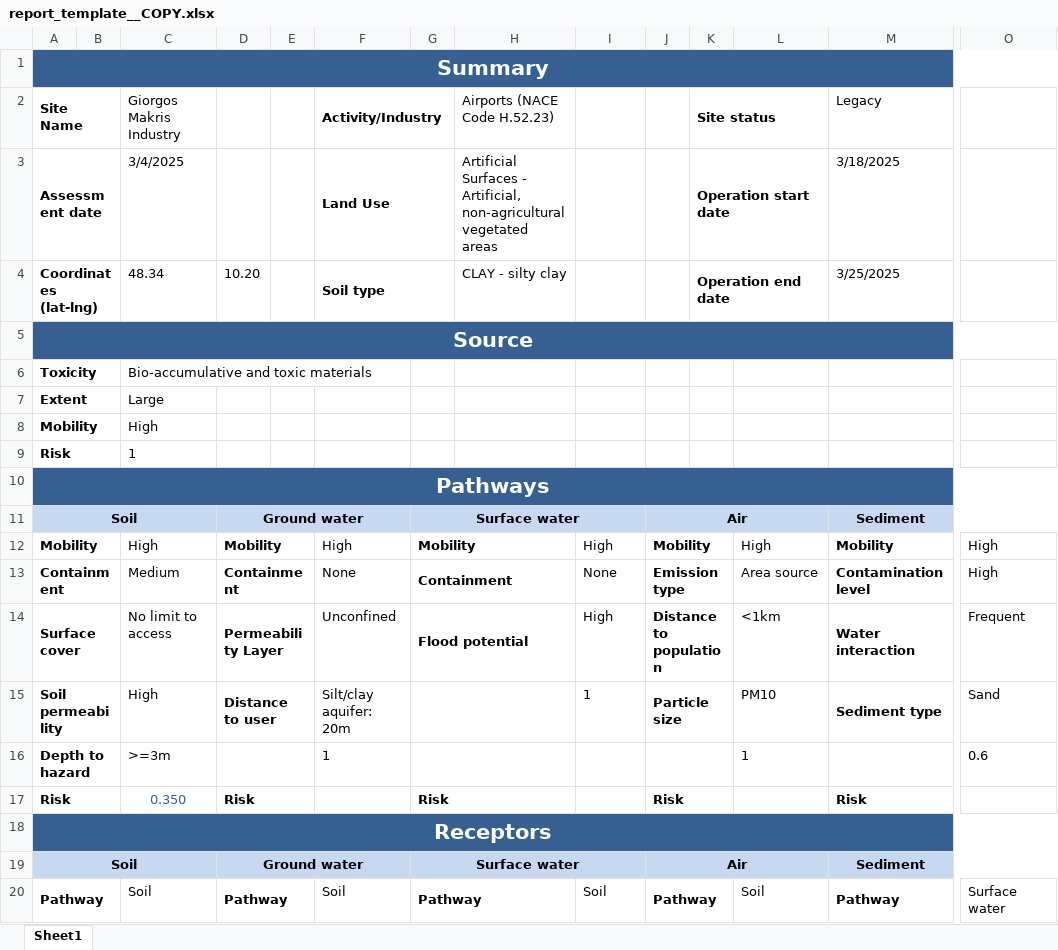
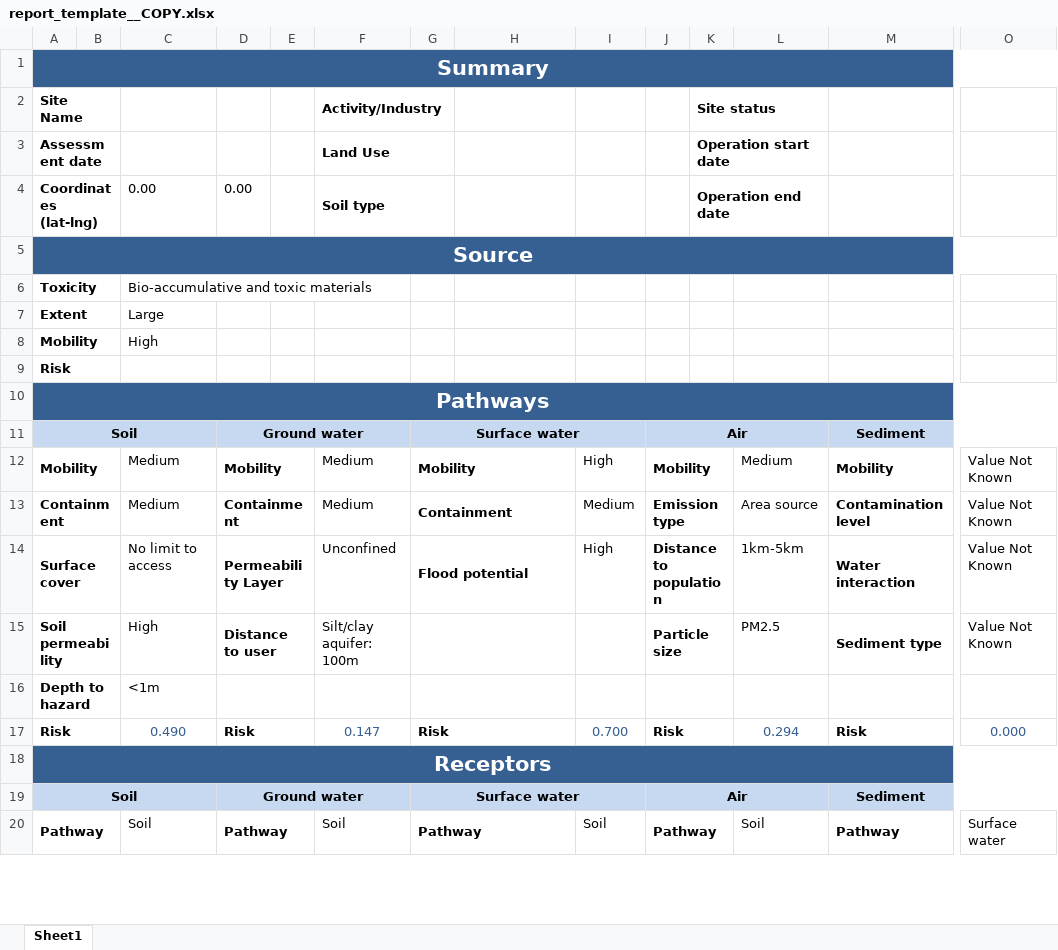
Before and after one commit to GMECH7/rss_islandr, an Excel workbook: rss_islandr/templates/report_template__COPY.xlsx, sheet Sheet1, drawn as a sheet; only a part is shown, gaps mark what is left out; values as stored, in another font and other column widths than the file's, no borders; removed rows and columns are numbered as before the commit, all else as after; rows hold the shown columns only; the diff covers the shown part only; the diff names each change by its address in the sheet, - before the commit and + after, or states it on an @@ line.

Commit message:
BUG FIX site status related DateEntry colour and value assignment.

```diff
--- a/rss_islandr/templates/report_template__COPY.xlsx (sheet Sheet1)
+++ b/rss_islandr/templates/report_template__COPY.xlsx (sheet Sheet1)
-C2: Giorgos Makris Industry
+C2: (empty)
-H2: Airports (NACE Code H.52.23)
+H2: (empty)
-M2: Legacy
+M2: (empty)
-C3: 3/4/2025
+C3: (empty)
-H3: Artificial Surfaces - Artificial, non-agricultural vegetated areas
+H3: (empty)
-M3: 3/18/2025
+M3: (empty)
-C4: 48.34
+C4: 0.00
-D4: 10.20
+D4: 0.00
-H4: CLAY - silty clay
+H4: (empty)
-M4: 3/25/2025
+M4: (empty)
-C9: 1
+C9: (empty)
-C12: High
+C12: Medium
-F12: High
+F12: Medium
-L12: High
+L12: Medium
-O12:O13: High
+O12:O13: Value Not Known
-F13: None
+F13: Medium
-I13: None
+I13: Medium
-L14: <1km
+L14: 1km-5km
-O14: Frequent
+O14: Value Not Known
-F15: Silt/clay aquifer: 20m
+F15: Silt/clay aquifer: 100m
-I15: 1
+I15: (empty)
-L15: PM10
+L15: PM2.5
-O15: Sand
+O15: Value Not Known
-row 16: Depth to hazard |  | >=3m |  |  | 1 |  |  |  |  |  | 1 |  | 0.6
+row 16: Depth to hazard |  | <1m
-C17: 0.350
+C17: 0.490
-F17: (empty)
+F17: 0.147
-I17: (empty)
+I17: 0.700
-L17: (empty)
+L17: 0.294
-O17: (empty)
+O17: 0.000
```
Also changed, not shown: 10 edited cells elsewhere in this sheet, 5 other files.
